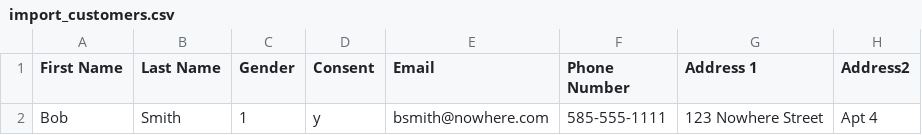
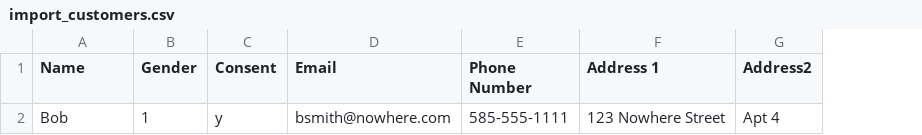
Before and after one commit to vanxuanty95/nakamadressup, a CSV file: import_customers.csv, drawn as a sheet; only a part is shown; the diff names each change by its address in the sheet, - before the commit and + after, or states it on an @@ line.

```diff
--- a/import_customers.csv
+++ b/import_customers.csv
-column B (Last Name), row 2: Smith
-A1: First Name
+A1: Name
```
Also changed, not shown: 13 other files.
